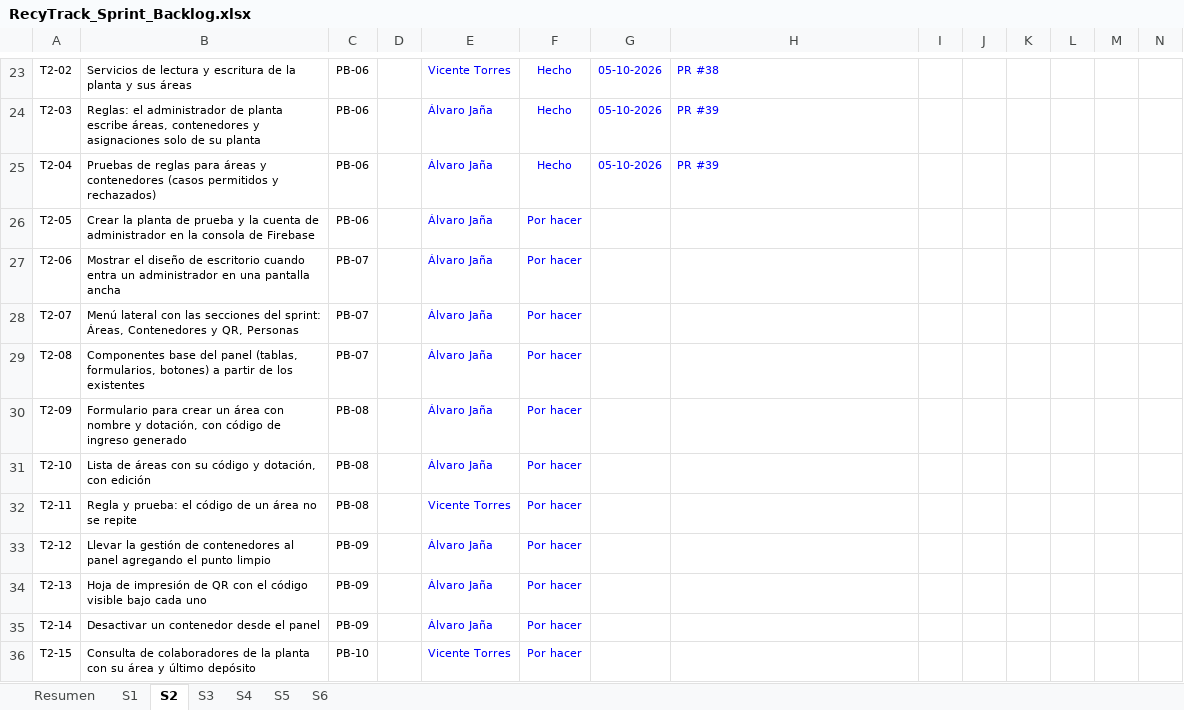
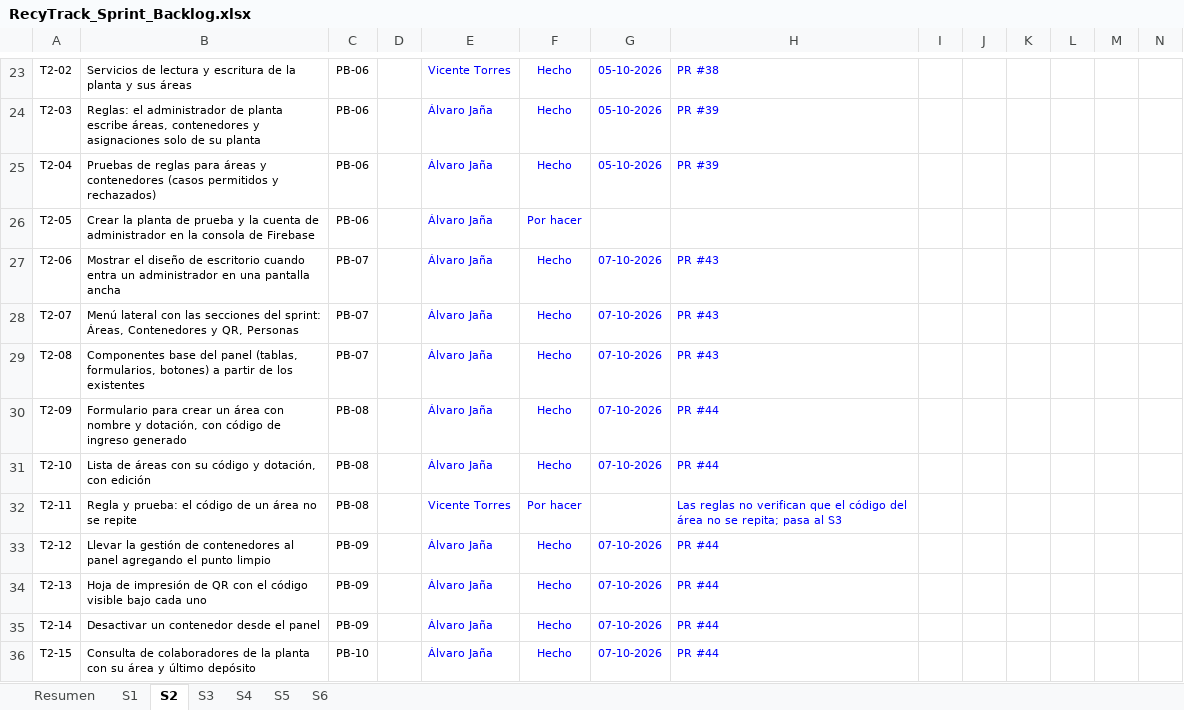
Before and after one commit to AlvaroAjg/Capstone-Ecotrack, an Excel workbook: Fase 2/Evidencias Proyecto/Evidencias de documentación/RecyTrack_Sprint_Backlog.xlsx, sheet S2, drawn as a sheet; only a part is shown, gaps mark what is left out; values as stored, in another font and other column widths than the file's, no borders; charts and pictures and conditional formats not drawn; the diff covers the shown part only; the diff names each change by its address in the sheet, - before the commit and + after, or states it on an @@ line.

```diff
--- a/Fase 2/Evidencias Proyecto/Evidencias de documentación/RecyTrack_Sprint_Backlog.xlsx (sheet S2)
+++ b/Fase 2/Evidencias Proyecto/Evidencias de documentación/RecyTrack_Sprint_Backlog.xlsx (sheet S2)
-F27:F31: Por hacer
+F27:F31: Hecho
-G27:G31: (empty)
+G27:G31: 07-10-2026
-H27:H29: (empty)
+H27:H29: PR #43
-H30:H31: (empty)
+H30:H31: PR #44
-H32: (empty)
+H32: Las reglas no verifican que el código del área no se repita; pasa al S3
-F33:F36: Por hacer
+F33:F36: Hecho
-G33:G36: (empty)
+G33:G36: 07-10-2026
-H33:H36: (empty)
+H33:H36: PR #44
-E36: Vicente Torres
+E36: Álvaro Jaña
```
Also changed, not shown: 59 edited cells elsewhere in this sheet, sheet S3, sheet S5, sheet S4, sheet S6, sheet Resumen, formulas that keep their value.
